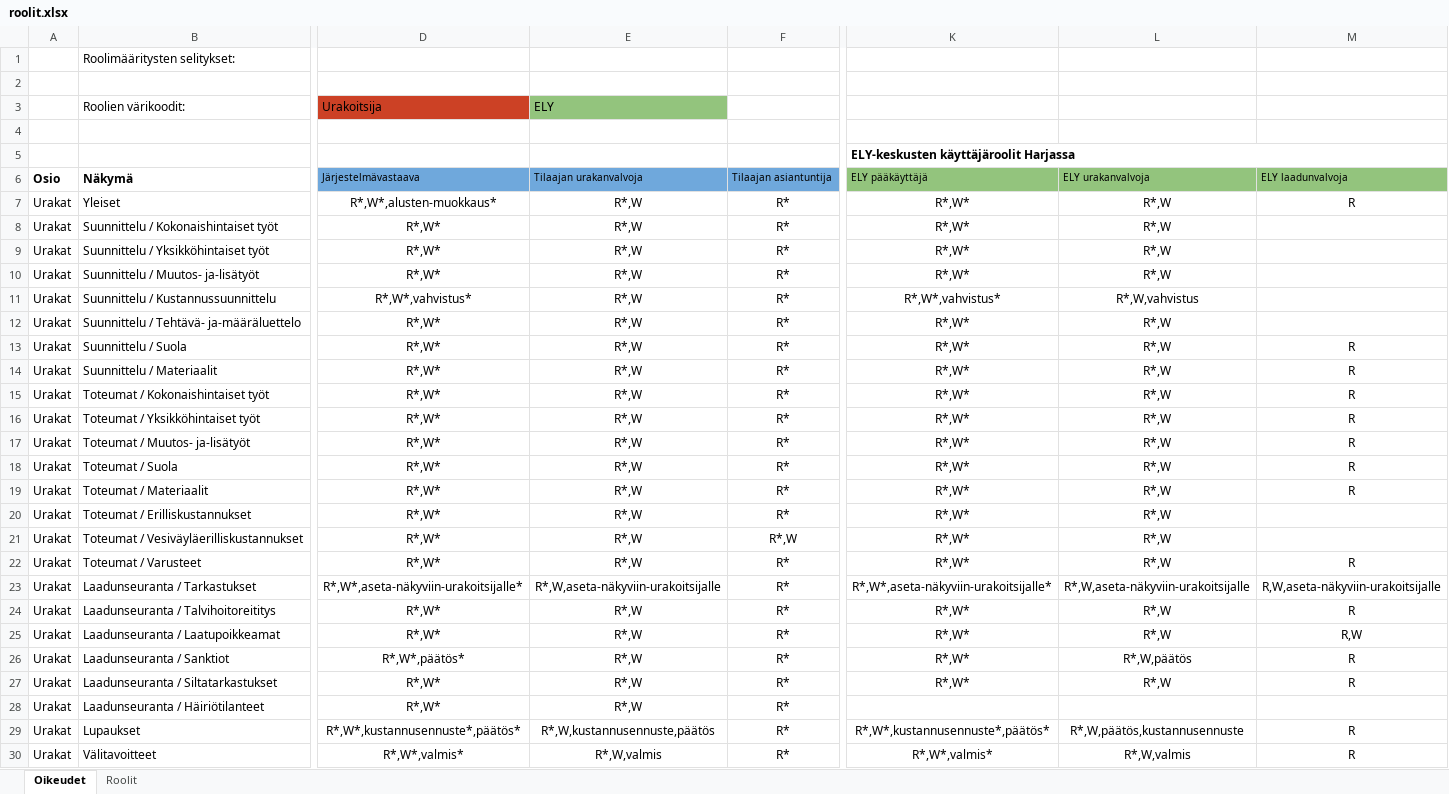
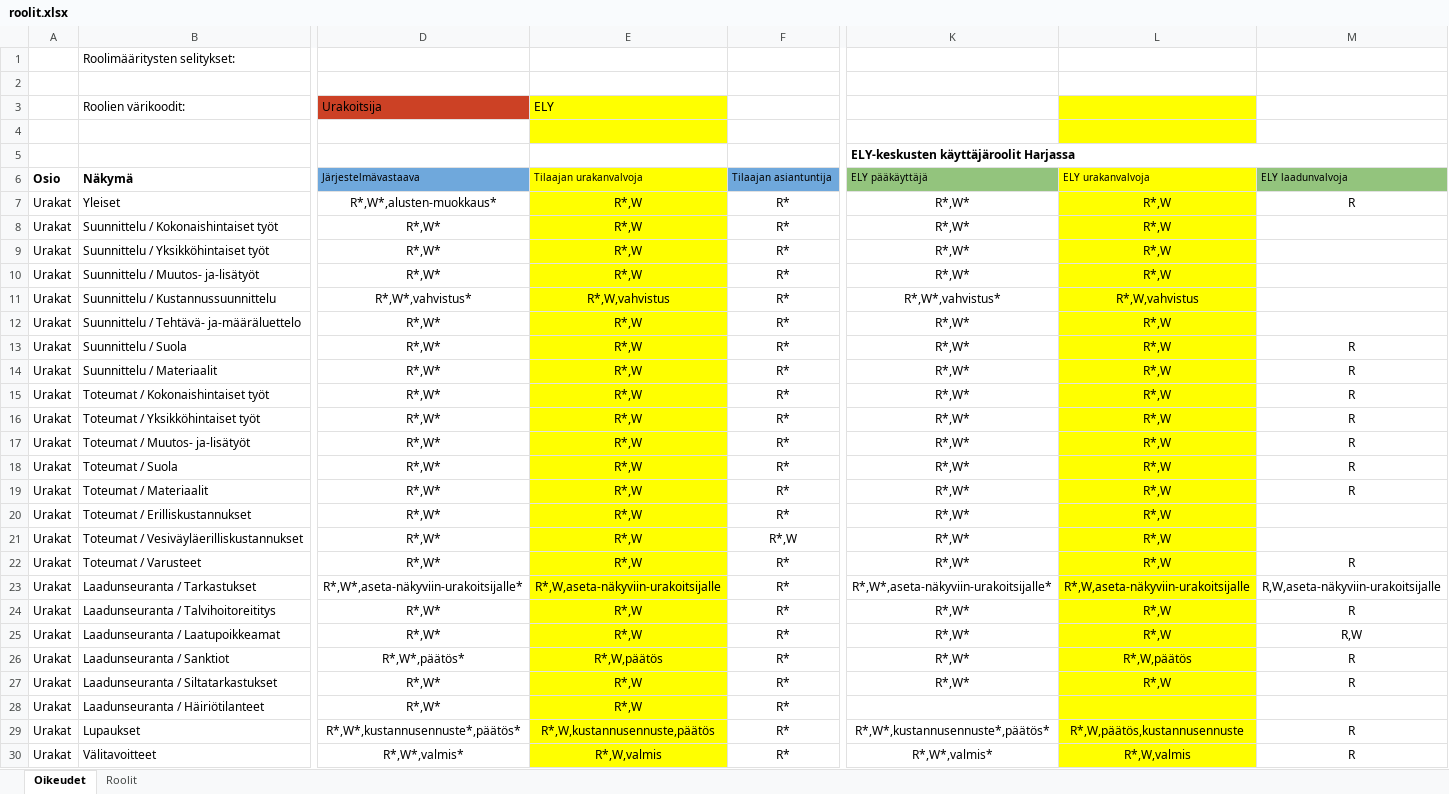
Before and after one commit to finnishtransportagency/harja, an Excel workbook: resources/roolit.xlsx, sheet Oikeudet, drawn as a sheet; only a part is shown, gaps mark what is left out; values as stored, in another font and other column widths than the file's, no borders; the diff covers the shown part only; the diff names each change by its address in the sheet, - before the commit and + after, or states it on an @@ line.

Commit message:
Anna tilaajan valvojalle samat päätösoikeudet kuin elyn valvojalle

```diff
--- a/resources/roolit.xlsx (sheet Oikeudet)
+++ b/resources/roolit.xlsx (sheet Oikeudet)
-E3 fill: #93C47D
+E3 fill: #FFFF00
-L3:L4 fill: none
+L3:L4 fill: #FFFF00
-E4 fill: none
+E4 fill: #FFFF00
-E6 fill: #6FA8DC
+E6 fill: #FFFF00
-L6 fill: #93C47D
+L6 fill: #FFFF00
-E7:E30 fill: none
+E7:E30 fill: #FFFF00
-L7:L30 fill: none
+L7:L30 fill: #FFFF00
-E11: R*,W
+E11: R*,W,vahvistus
-E26: R*,W
+E26: R*,W,päätös
```
Also changed, not shown: 2 edited cells and cell formats elsewhere in this sheet.
